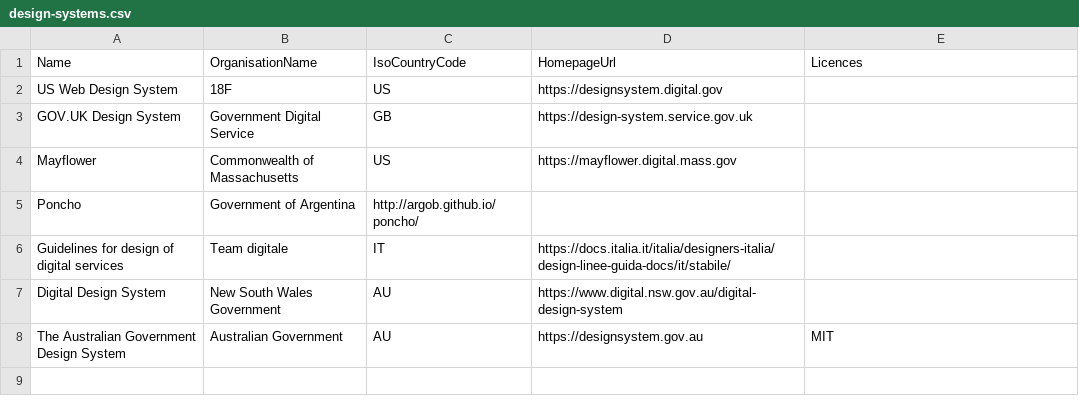
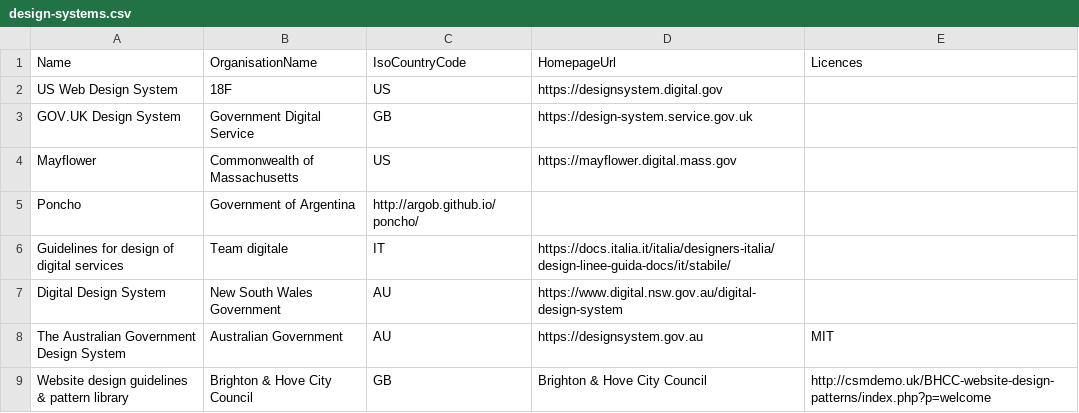
Before and after one commit to platformland/government-design-systems, a CSV file: data/design-systems.csv, drawn as a sheet; the diff names each change by its address in the sheet, - before the commit and + after, or states it on an @@ line.

Commit message:
Update design-systems.csv

```diff
--- a/data/design-systems.csv
+++ b/data/design-systems.csv
+row 9: Website design guidelines & pattern library | Brighton & Hove City Council | GB | Brighton & Hove City Council | http://csmdemo.uk/BHCC-website-design-patterns/index.php?p=welcome
```
